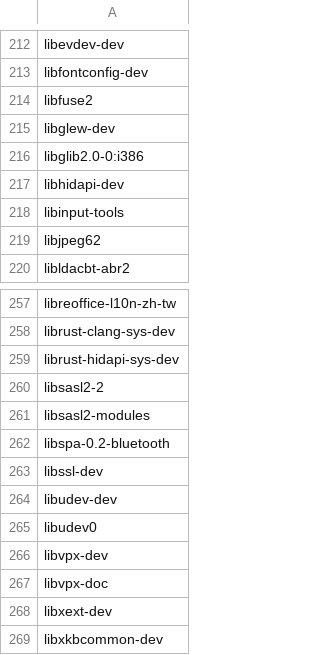
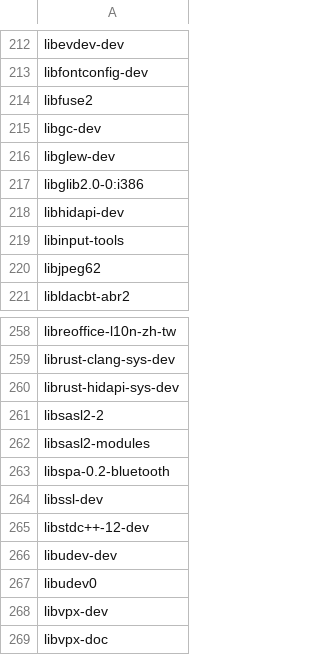
Before and after one commit to tribbloid/ubuntu-quick-setup, a CSV file: packages/__snapshot/apt.csv, drawn as a sheet; only a part is shown, gaps mark what is left out; the shorter side is filled out with more unchanged rows; the diff names each change by its address in the sheet, - before the commit and + after, or states it on an @@ line.

```diff
--- a/packages/__snapshot/apt.csv
+++ b/packages/__snapshot/apt.csv
+row 215: libgc-dev
+row 265: libstdc++-12-dev
```
Also changed, not shown: packages/__snapshot/flatpak.csv, packages/__snapshot/snap.csv, 2 other files.
